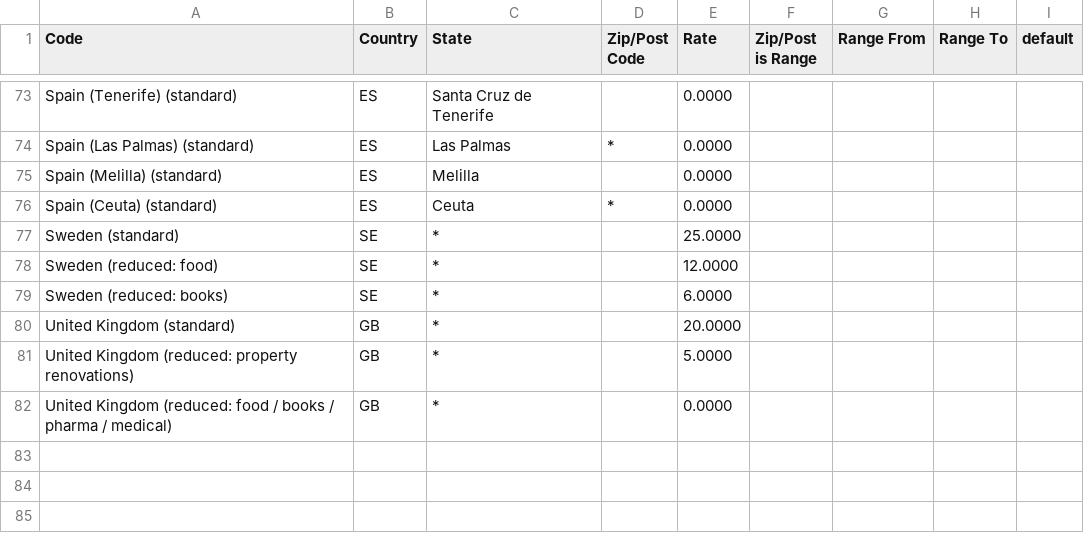
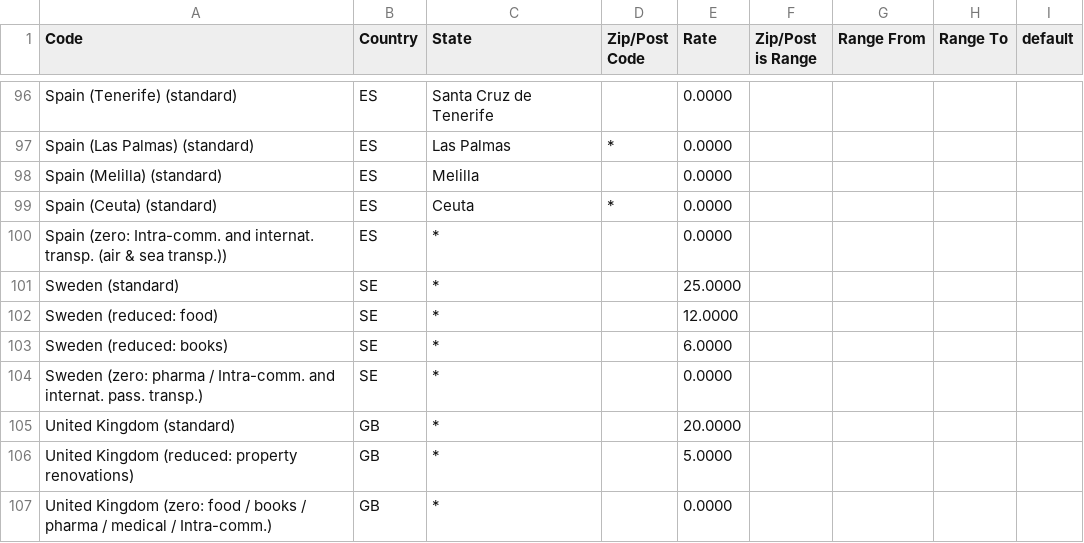
Before and after one commit to yireo/Magento_EU_Tax_Rates, a CSV file: tax_rates_eu.csv, drawn as a sheet; only a part is shown, gaps mark what is left out; the diff covers the shown part only.

Commit message:
Update tax_rates_eu.csv
add Zero Tax for intra-com for all country needed in some case on magento or to configure magento VAT validation

```diff
--- a/tax_rates_eu.csv
+++ b/tax_rates_eu.csv
@@ -76,2 +99,3 @@
 "Spain (Ceuta) (standard)","ES","Ceuta","*","0.0000","","","",""
+"Spain (zero: Intra-comm. and internat. transp. (air & sea transp.))","ES","*","","0.0000","","","",""
 "Sweden (standard)","SE","*","","25.0000","","","",""
@@ -79,4 +103,5 @@
 "Sweden (reduced: books)","SE","*","","6.0000","","","",""
+"Sweden (zero: pharma / Intra-comm. and internat. pass. transp.)","SE","*","","0.0000","","","",""
 "United Kingdom (standard)","GB","*","","20.0000","","","",""
 "United Kingdom (reduced: property renovations)","GB","*","","5.0000","","","",""
-"United Kingdom (reduced: food / books / pharma / medical)","GB","*","","0.0000","","","",""
+"United Kingdom (zero: food / books / pharma / medical / Intra-comm.)","GB","*","","0.0000","","","",""
```
Also changed, not shown: 23 added rows and 2 edited cells elsewhere in this file.
